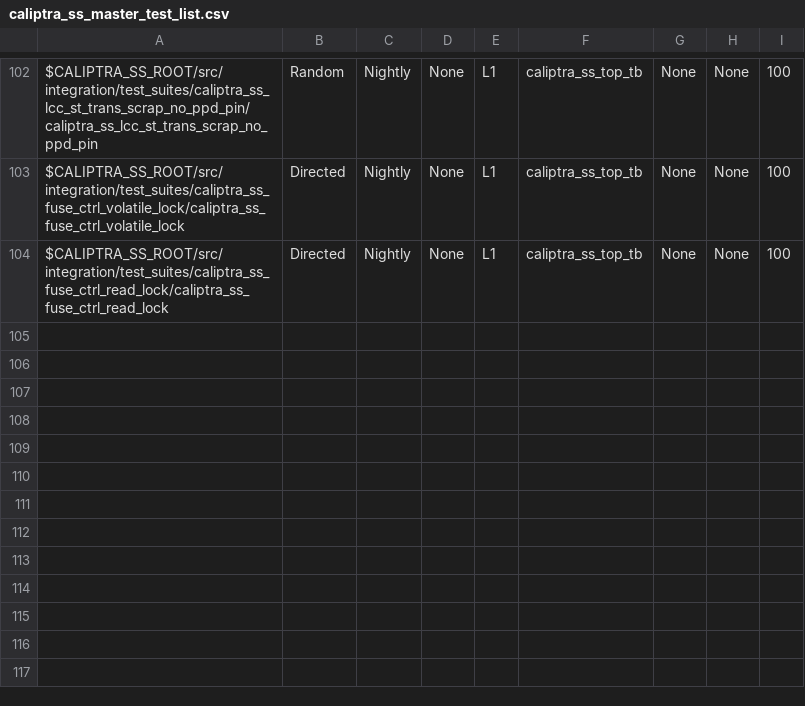
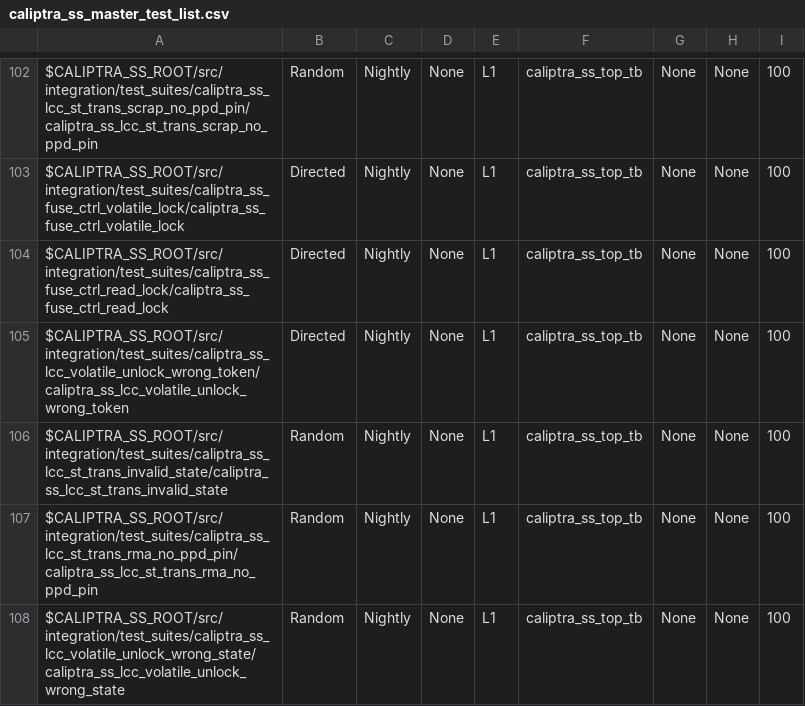
Before and after one commit to dharamvir-nxp/caliptra-ss, a CSV file: src/integration/stimulus/testsuites/caliptra_ss_master_test_list.csv, drawn as a sheet; only a part is shown, gaps mark what is left out; the diff names each change by its address in the sheet, - before the commit and + after, or states it on an @@ line.

Commit message:
[lcc] New tests to close coverage holes (#364)
* [lcc,test] Add caliptra_ss_lcc_volatile_unlock_wrong_token

Signed-off-by: Pascal Nasahl <nasahlpa@lowrisc.org>

* [lcc,test] Add caliptra_ss_lcc_st_trans_invalid_state

Signed-off-by: Pascal Nasahl <nasahlpa@lowrisc.org>

* [lcc,test] Add caliptra_ss_lcc_st_trans_rma_no_ppd_pin

Signed-off-by: Pascal Nasahl <nasahlpa@lowrisc.org>

* [lcc,cov] Add cov excl for secrets_valid_i

This signal is driven by otp_ctrl_sv to:
assign secrets_valid = lc_ctrl_pkg::Off;
Hence, exclude this from toggle coverage.

Signed-off-by: Pascal Nasahl <nasahlpa@lowrisc.org>

* [lcc,test] Add caliptra_ss_lcc_volatile_unlock_wrong_state

Signed-off-by: Pascal Nasahl <nasahlpa@lowrisc.org>

* [lcc,cov] Fix lc_ctrl_errors covergroup

Signed-off-by: Pascal Nasahl <nasahlpa@lowrisc.org>

---------

Signed-off-by: Pascal Nasahl <nasahlpa@lowrisc.org>

```diff
--- a/src/integration/stimulus/testsuites/caliptra_ss_master_test_list.csv
+++ b/src/integration/stimulus/testsuites/caliptra_ss_master_test_list.csv
+row 105: $CALIPTRA_SS_ROOT/src/integration/test_suites/caliptra_ss_lcc_volatile_unlock_wrong_token/caliptra_ss_lcc_volatile_unlock_wrong_token | Directed | Nightly | None | L1 | caliptra_ss_top_tb | None | None | 100
+row 106: $CALIPTRA_SS_ROOT/src/integration/test_suites/caliptra_ss_lcc_st_trans_invalid_state/caliptra_ss_lcc_st_trans_invalid_state | Random | Nightly | None | L1 | caliptra_ss_top_tb | None | None | 100
+row 107: $CALIPTRA_SS_ROOT/src/integration/test_suites/caliptra_ss_lcc_st_trans_rma_no_ppd_pin/caliptra_ss_lcc_st_trans_rma_no_ppd_pin | Random | Nightly | None | L1 | caliptra_ss_top_tb | None | None | 100
+row 108: $CALIPTRA_SS_ROOT/src/integration/test_suites/caliptra_ss_lcc_volatile_unlock_wrong_state/caliptra_ss_lcc_volatile_unlock_wrong_state | Random | Nightly | None | L1 | caliptra_ss_top_tb | None | None | 100
```
Also changed, not shown: 13 other files.
